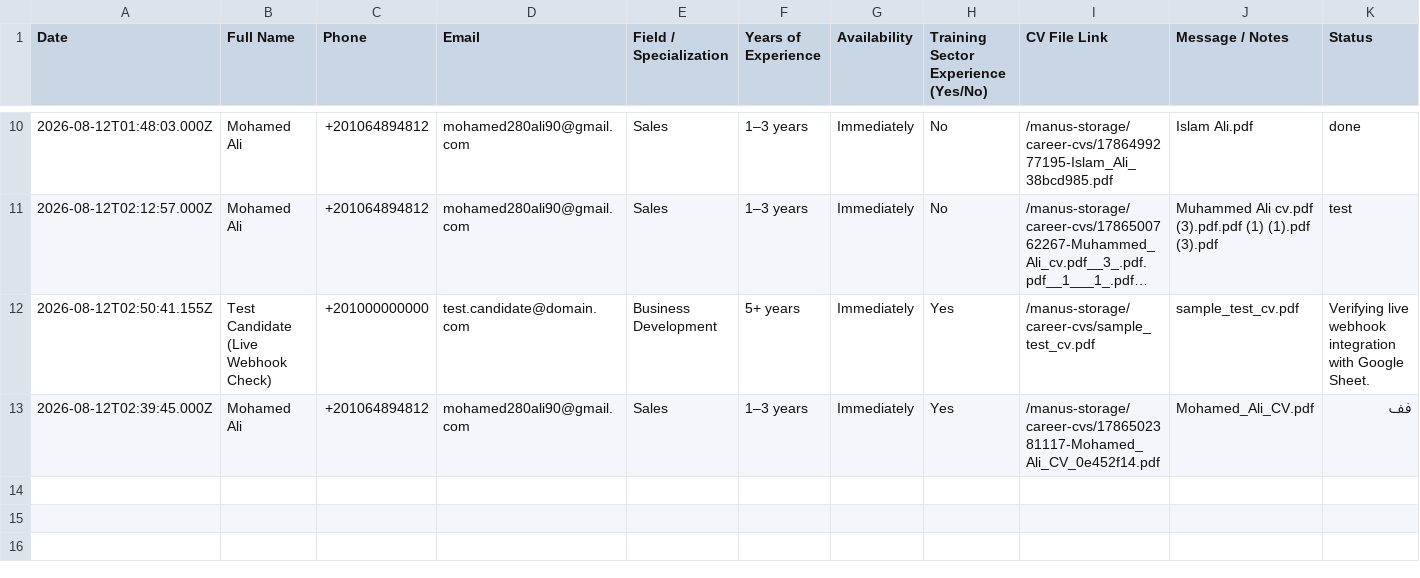
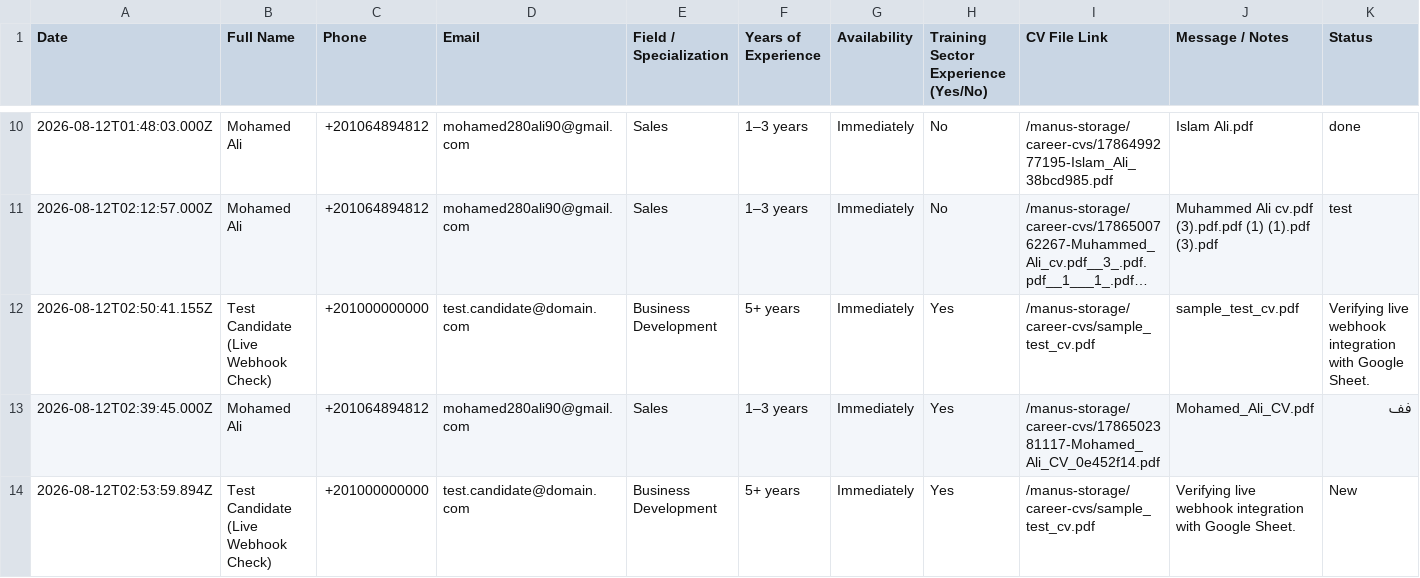
Before and after one commit to Eli0zak/mohamed-ali-profile, a CSV file: storage/sheets/candidate_submissions.csv, drawn as a sheet; only a part is shown, gaps mark what is left out; long unchanged cells end in …; rows hold the shown columns only; the diff names each change by its address in the sheet, - before the commit and + after, or states it on an @@ line.

```diff
--- a/storage/sheets/candidate_submissions.csv
+++ b/storage/sheets/candidate_submissions.csv
+row 14: 2026-08-12T02:53:59.894Z | Test Candidate (Live Webhook Check) | +201000000000 | test.candidate@domain.com | Business Development | 5+ years | Immediately | Yes | /manus-storage/career-cvs/sample_test_cv.pdf | Verifying live webhook integration with Google Sheet. | New
```
Also changed, not shown: 1 other file.
